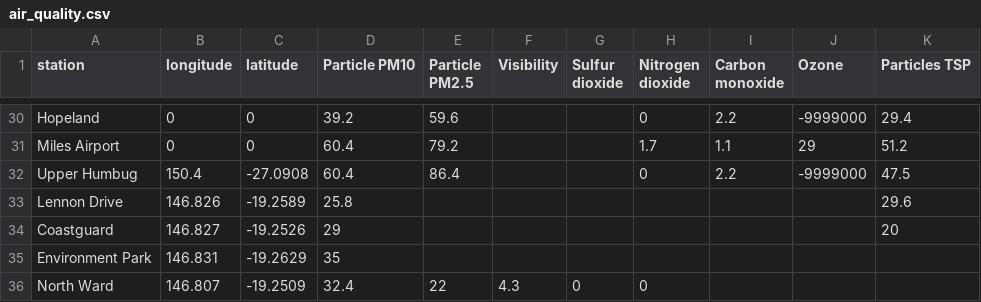
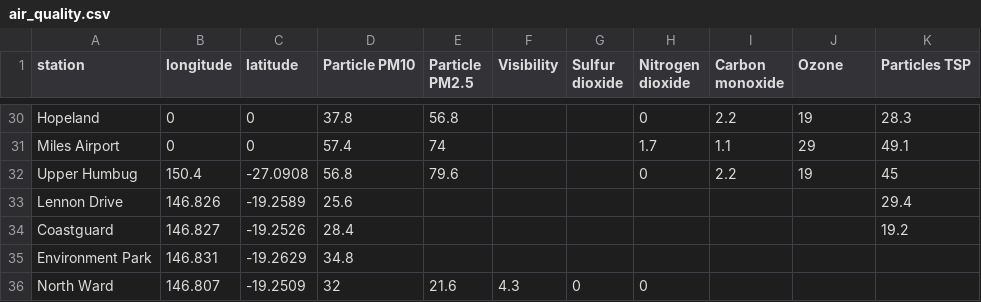
Before and after one commit to joshnicholas/qld_air, a CSV file: air_quality.csv, drawn as a sheet; only a part is shown, gaps mark what is left out; the diff covers the shown part only; the diff names each change by its address in the sheet, - before the commit and + after, or states it on an @@ line.

```diff
--- a/air_quality.csv
+++ b/air_quality.csv
-D30 (Particle PM10): 39.2
+D30 (Particle PM10): 37.8
-E30 (Particle PM2.5): 59.6
+E30 (Particle PM2.5): 56.8
-J30 (Ozone): -9999000
+J30 (Ozone): 19
-K30 (Particles TSP): 29.4
+K30 (Particles TSP): 28.3
-D31 (Particle PM10): 60.4
+D31 (Particle PM10): 57.4
-E31 (Particle PM2.5): 79.2
+E31 (Particle PM2.5): 74
-K31 (Particles TSP): 51.2
+K31 (Particles TSP): 49.1
-D32 (Particle PM10): 60.4
+D32 (Particle PM10): 56.8
-E32 (Particle PM2.5): 86.4
+E32 (Particle PM2.5): 79.6
-J32 (Ozone): -9999000
+J32 (Ozone): 19
-K32 (Particles TSP): 47.5
+K32 (Particles TSP): 45
-D33 (Particle PM10): 25.8
+D33 (Particle PM10): 25.6
-K33 (Particles TSP): 29.6
+K33 (Particles TSP): 29.4
-D34 (Particle PM10): 29
+D34 (Particle PM10): 28.4
-K34 (Particles TSP): 20
+K34 (Particles TSP): 19.2
-D35 (Particle PM10): 35
+D35 (Particle PM10): 34.8
-D36 (Particle PM10): 32.4
+D36 (Particle PM10): 32
-E36 (Particle PM2.5): 22
+E36 (Particle PM2.5): 21.6
```
Also changed, not shown: 61 edited cells elsewhere in this file.
